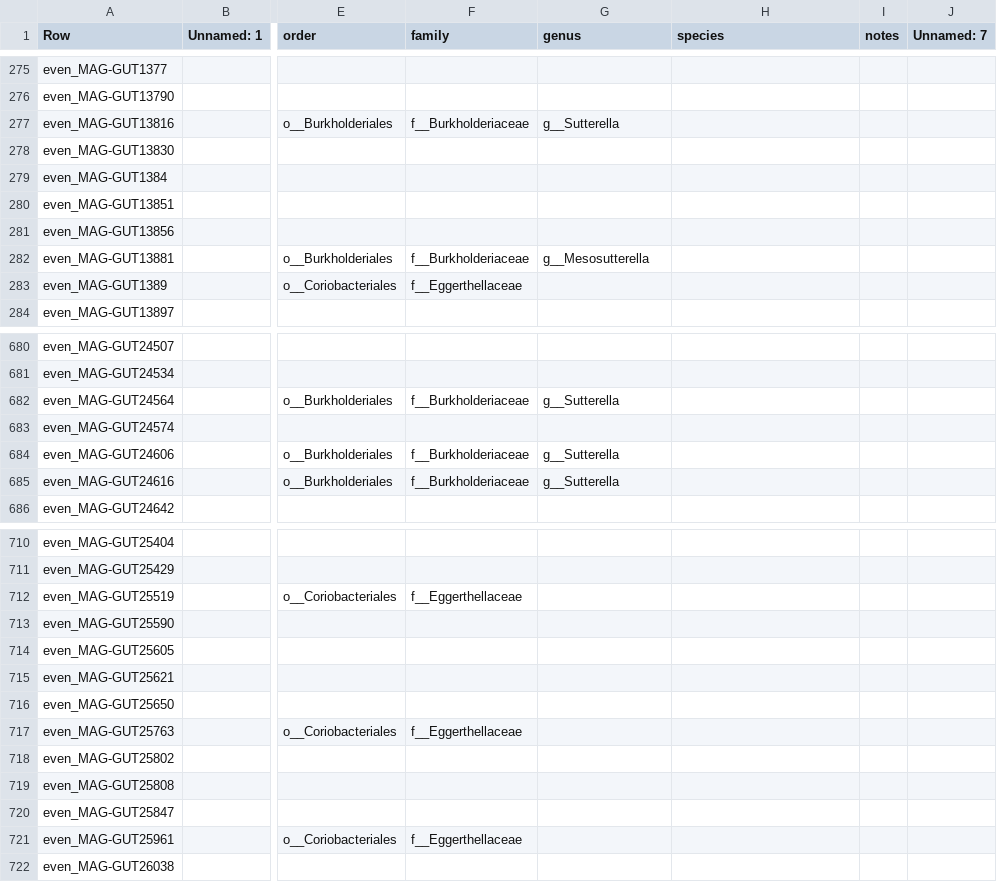
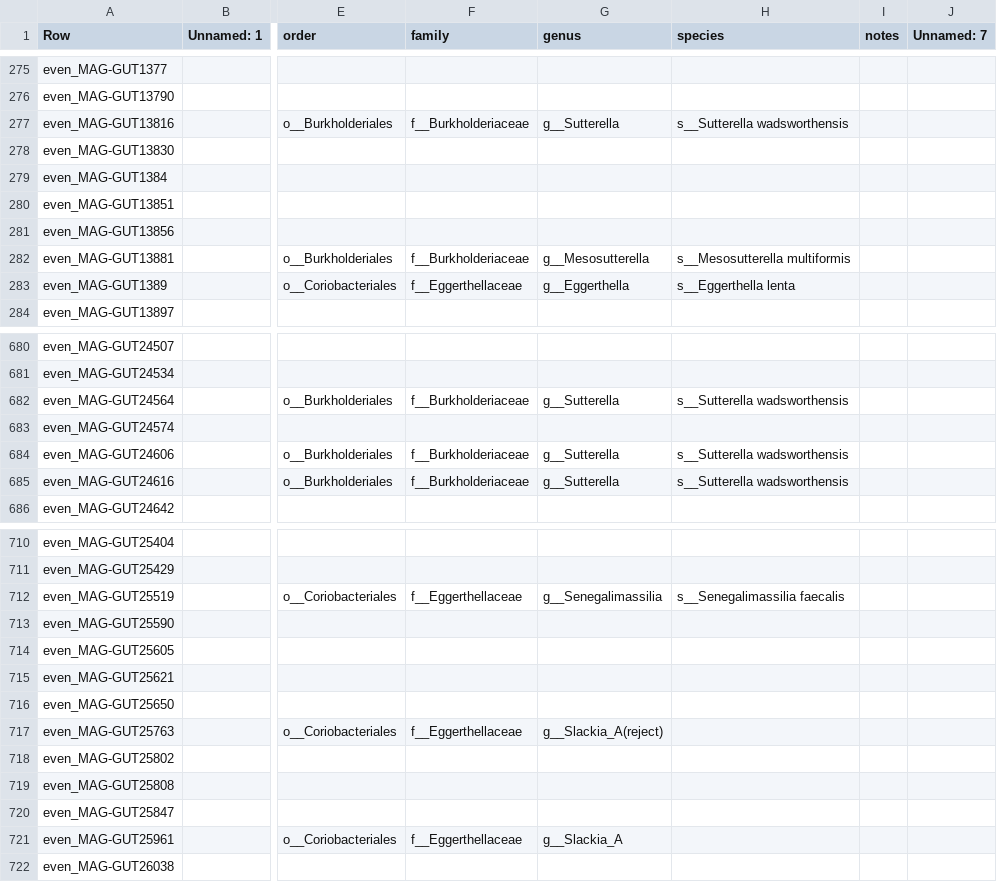
Before and after one commit to wxli0/MT-MAG, a CSV file: outputs-HGR-r202/HGR-prediction-full-path.csv, drawn as a sheet; only a part is shown, gaps mark what is left out; the diff covers the shown part only; the diff names each change by its address in the sheet, - before the commit and + after, or states it on an @@ line.

```diff
--- a/outputs-HGR-r202/HGR-prediction-full-path.csv
+++ b/outputs-HGR-r202/HGR-prediction-full-path.csv
-H277 (species): (empty)
+H277 (species): s__Sutterella wadsworthensis
-H282 (species): (empty)
+H282 (species): s__Mesosutterella multiformis
-G283 (genus): (empty)
+G283 (genus): g__Eggerthella
-H283 (species): (empty)
+H283 (species): s__Eggerthella lenta
-H682 (species): (empty)
+H682 (species): s__Sutterella wadsworthensis
-H684:H685 (species): (empty)
+H684:H685 (species): s__Sutterella wadsworthensis
-G712 (genus): (empty)
+G712 (genus): g__Senegalimassilia
-H712 (species): (empty)
+H712 (species): s__Senegalimassilia faecalis
-G717 (genus): (empty)
+G717 (genus): g__Slackia_A(reject)
-G721 (genus): (empty)
+G721 (genus): g__Slackia_A
```
Also changed, not shown: 102 edited cells elsewhere in this file, 16 other files.
